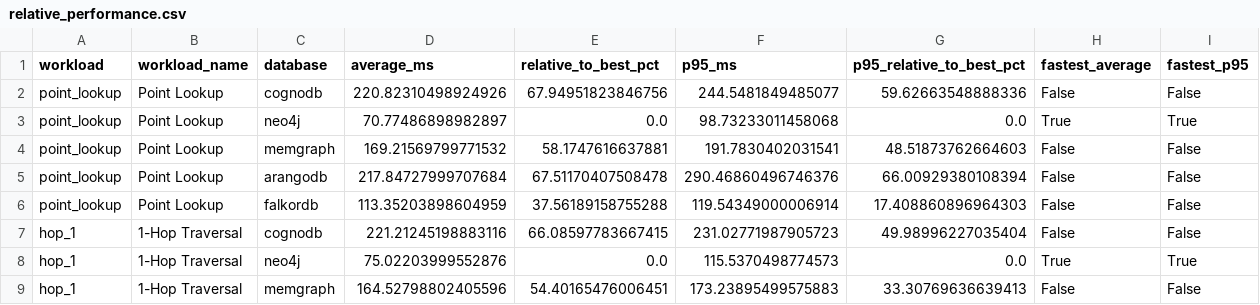
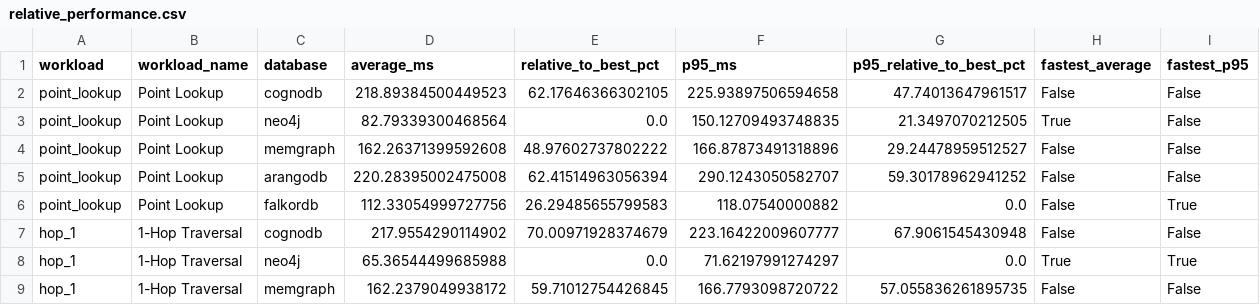
Before and after one commit to yrmfernandez/cognodb-cloud-benchmark, a CSV file: results/comparison/relative_performance.csv, drawn as a sheet; only a part is shown; the diff covers the shown part only.

```diff
--- a/results/comparison/relative_performance.csv
+++ b/results/comparison/relative_performance.csv
@@ -1,9 +1,9 @@
 workload,workload_name,database,average_ms,relative_to_best_pct,p95_ms,p95_relative_to_best_pct,fastest_average,fastest_p95
-point_lookup,Point Lookup,cognodb,220.82310498924926,67.94951823846756,244.5481849485077,59.62663548888336,False,False
-point_lookup,Point Lookup,neo4j,70.77486898982897,0.0,98.73233011458068,0.0,True,True
-point_lookup,Point Lookup,memgraph,169.21569799771532,58.1747616637881,191.7830402031541,48.51873762664603,False,False
-point_lookup,Point Lookup,arangodb,217.84727999707684,67.51170407508478,290.46860496746376,66.00929380108394,False,False
-point_lookup,Point Lookup,falkordb,113.35203898604959,37.56189158755288,119.54349000006914,17.408860896964303,False,False
-hop_1,1-Hop Traversal,cognodb,221.21245198883116,66.08597783667415,231.02771987905723,49.98996227035404,False,False
-hop_1,1-Hop Traversal,neo4j,75.02203999552876,0.0,115.5370498774573,0.0,True,True
-hop_1,1-Hop Traversal,memgraph,164.52798802405596,54.40165476006451,173.23895499575883,33.30769636639413,False,False
+point_lookup,Point Lookup,cognodb,218.89384500449523,62.17646366302105,225.93897506594658,47.74013647961517,False,False
+point_lookup,Point Lookup,neo4j,82.79339300468564,0.0,150.12709493748835,21.3497070212505,True,False
+point_lookup,Point Lookup,memgraph,162.26371399592608,48.97602737802222,166.87873491318896,29.24478959512527,False,False
+point_lookup,Point Lookup,arangodb,220.28395002475008,62.41514963056394,290.1243050582707,59.30178962941252,False,False
+point_lookup,Point Lookup,falkordb,112.33054999727756,26.29485655799583,118.07540000882,0.0,False,True
+hop_1,1-Hop Traversal,cognodb,217.9554290114902,70.00971928374679,223.16422009607777,67.9061545430948,False,False
+hop_1,1-Hop Traversal,neo4j,65.36544499685988,0.0,71.62197991274297,0.0,True,True
+hop_1,1-Hop Traversal,memgraph,162.2379049938172,59.71012754426845,166.7793098720722,57.055836261895735,False,False
```
Also changed, not shown: 5 added rows and 62 edited cells elsewhere in this file, results/comparison/average_latency.csv, results/comparison/p95_latency.csv, 12 other files.
